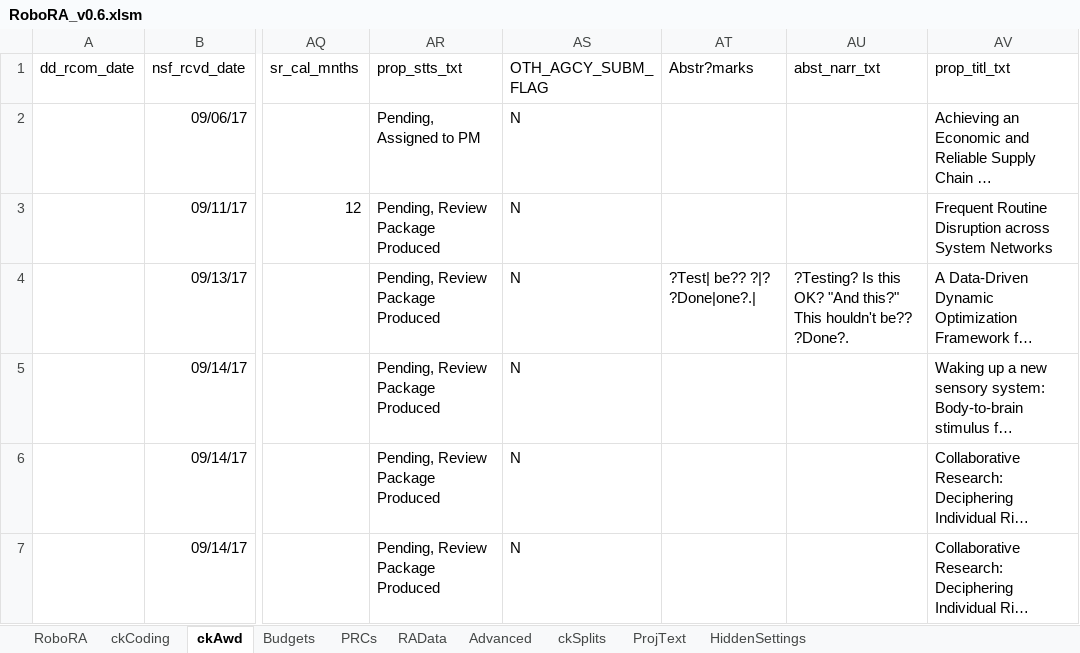
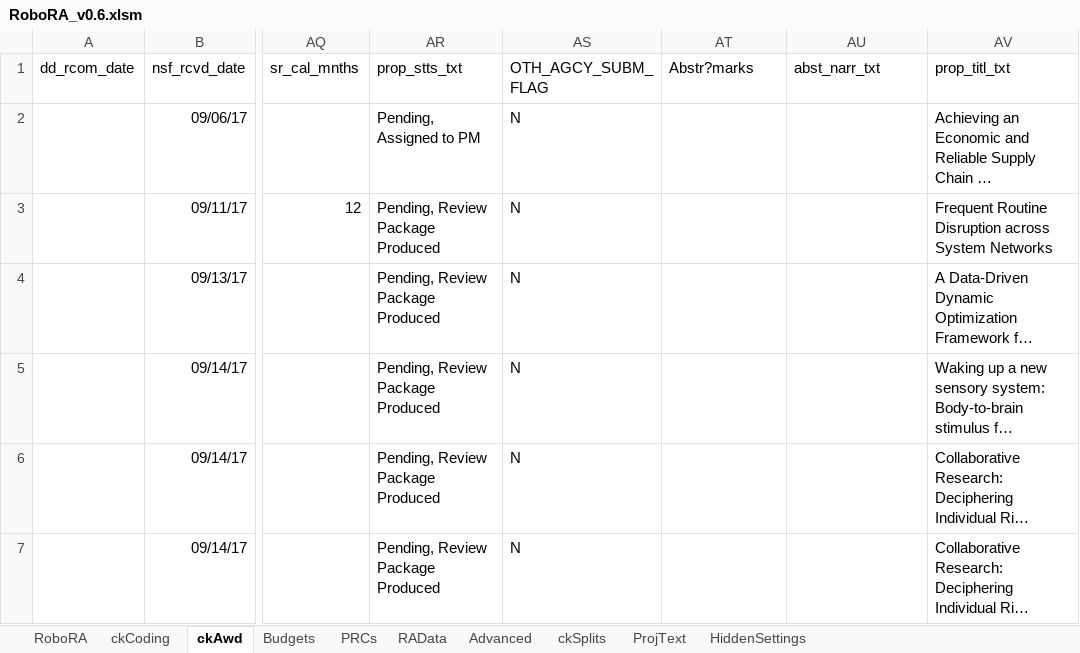
Before and after one commit to NSF-ENG/excelSQL, an Excel workbook: RoboRA/RoboRA_v0.6.xlsm, sheet ckAwd, drawn as a sheet; only a part is shown, gaps mark what is left out; long unchanged cells end in …; values as stored, in another font and other column widths than the file's, no borders; charts and pictures and conditional formats and table styles not drawn; the diff names each change by its address in the sheet, - before the commit and + after, or states it on an @@ line.

```diff
--- a/RoboRA/RoboRA_v0.6.xlsm (sheet ckAwd)
+++ b/RoboRA/RoboRA_v0.6.xlsm (sheet ckAwd)
-AT4 (Abstr?marks): ?Test| be?? ?|? ?Done|one?.|
+AT4 (Abstr?marks): (empty)
-AU4 (abst_narr_txt): ?Testing? Is this OK? "And this?" This houldn't be?? ?Done?.
+AU4 (abst_narr_txt): (empty)
```
Also changed, not shown: sheet RAData, sheet HiddenSettings, charts or pictures, 11 other files.
